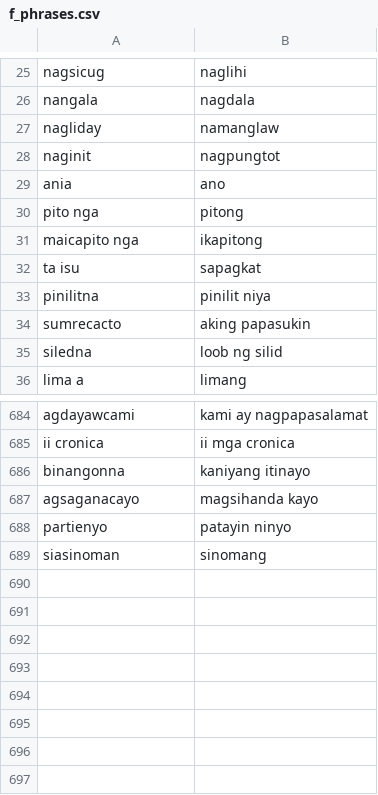
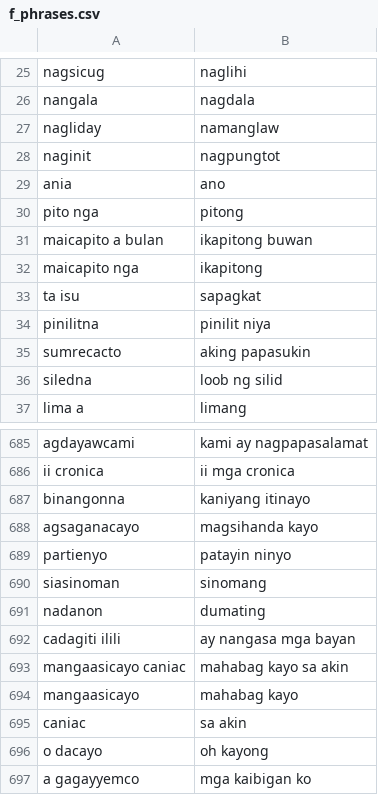
Before and after one commit to JakeCob/Ilokano-to-Tagalog-Machince-Translation, a CSV file: src/csv data/f_phrases.csv, drawn as a sheet; only a part is shown, gaps mark what is left out.

Commit message:
added phrases

```diff
--- a/src/csv data/f_phrases.csv
+++ b/src/csv data/f_phrases.csv
@@ -30,2 +30,3 @@ ania,ano
 pito nga,pitong
+maicapito a bulan,ikapitong buwan
 maicapito nga,ikapitong
@@ -689 +690,8 @@ partienyo,patayin ninyo
 siasinoman,sinomang
+nadanon,dumating
+cadagiti ilili,ay nangasa mga bayan
+mangaasicayo caniac,mahabag kayo sa akin
+mangaasicayo ,mahabag kayo
+caniac,sa akin
+o dacayo,oh kayong
+a gagayyemco,mga kaibigan ko
```
